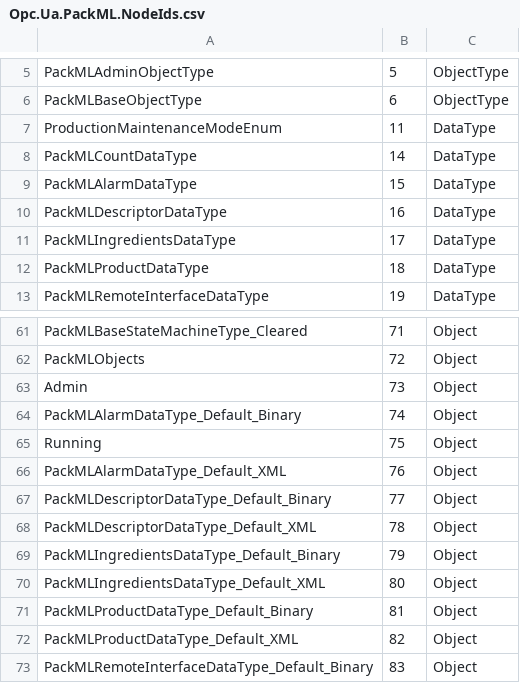
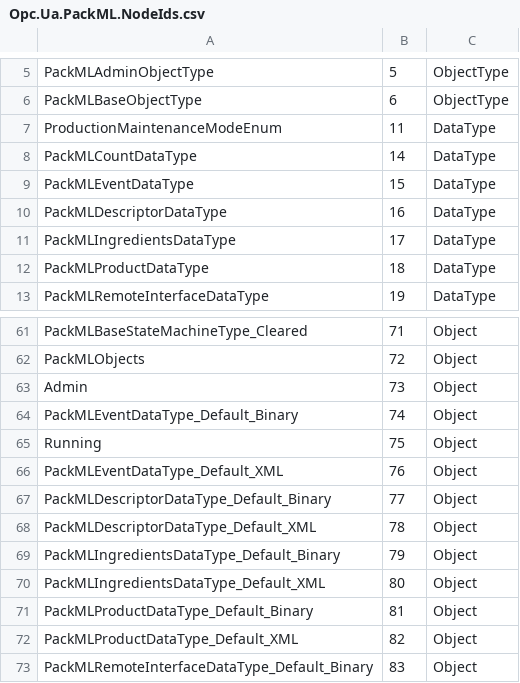
Before and after one commit to bostroemc/OPC30050-PackML, a CSV file: artifacts/Opc.Ua.PackML.NodeIds.csv, drawn as a sheet; only a part is shown, gaps mark what is left out.

```diff
--- a/artifacts/Opc.Ua.PackML.NodeIds.csv
+++ b/artifacts/Opc.Ua.PackML.NodeIds.csv
@@ -8,3 +8,3 @@ ProductionMaintenanceModeEnum,11,DataType
 PackMLCountDataType,14,DataType
-PackMLAlarmDataType,15,DataType
+PackMLEventDataType,15,DataType
 PackMLDescriptorDataType,16,DataType
@@ -63,5 +63,5 @@ PackMLObjects,72,Object
 Admin,73,Object
-PackMLAlarmDataType_Default_Binary,74,Object
+PackMLEventDataType_Default_Binary,74,Object
 Running,75,Object
-PackMLAlarmDataType_Default_XML,76,Object
+PackMLEventDataType_Default_XML,76,Object
 PackMLDescriptorDataType_Default_Binary,77,Object
```
Also changed, not shown: 4 other files.
